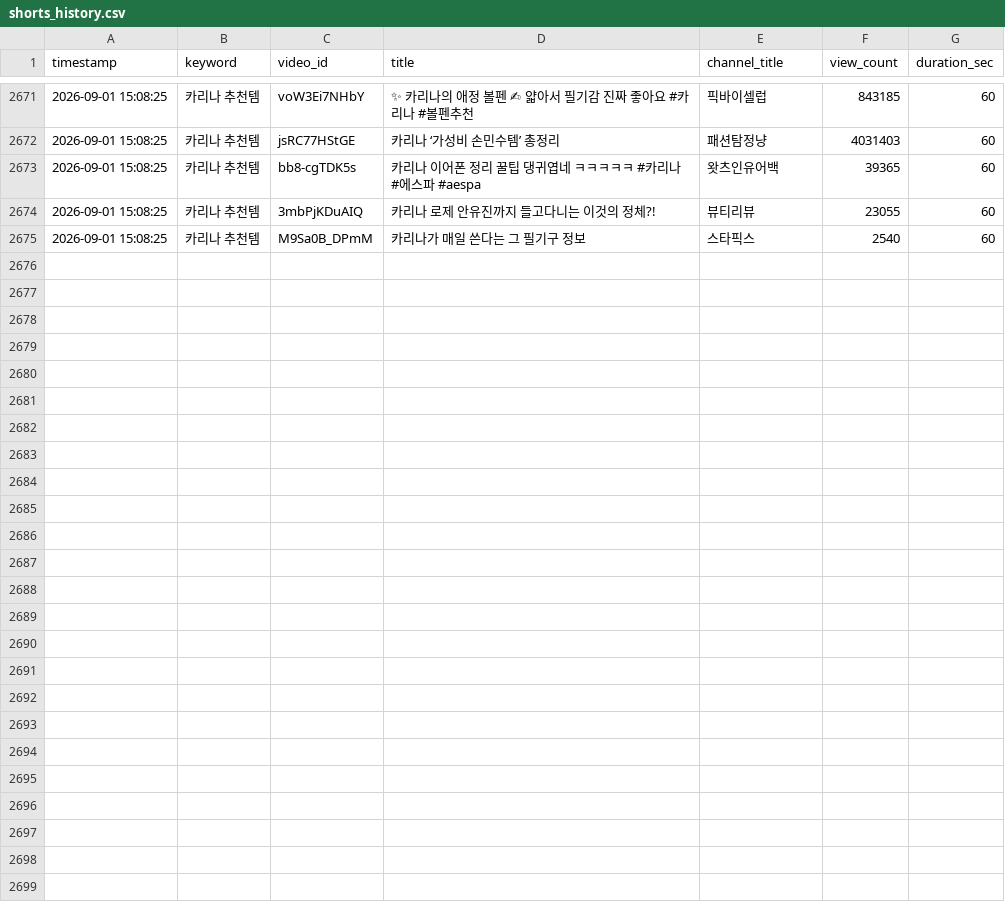
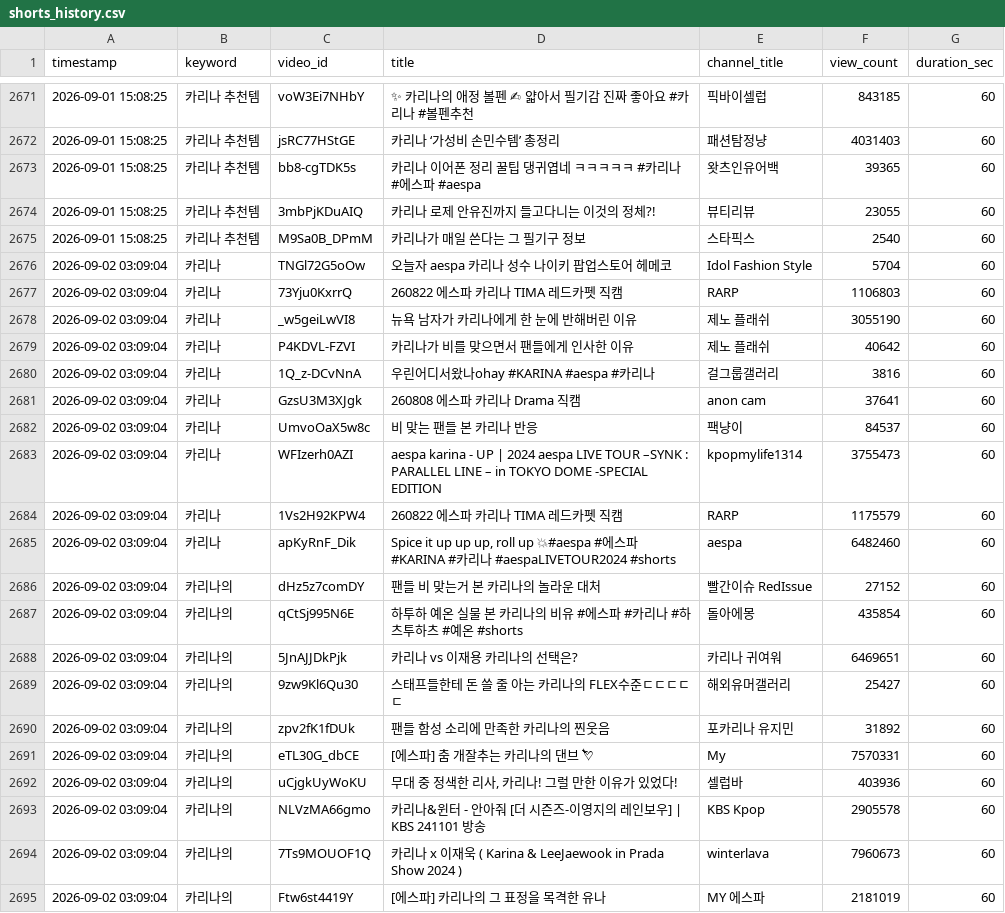
Before and after one commit to bizdino3651-mjs/youtube-shorts-finder, a CSV file: shorts_history.csv, drawn as a sheet; only a part is shown, gaps mark what is left out; the diff names each change by its address in the sheet, - before the commit and + after, or states it on an @@ line.

```diff
--- a/shorts_history.csv
+++ b/shorts_history.csv
+row 2676: 2026-09-02 03:09:04 | 카리나 | TNGl72G5oOw | 오늘자 aespa 카리나 성수 나이키 팝업스토어 헤메코 | Idol Fashion Style | 5704 | 60
+row 2677: 2026-09-02 03:09:04 | 카리나 | 73Yju0KxrrQ | 260822 에스파 카리나 TIMA 레드카펫 직캠 | RARP | 1106803 | 60
+row 2678: 2026-09-02 03:09:04 | 카리나 | _w5geiLwVI8 | 뉴욕 남자가 카리나에게 한 눈에 반해버린 이유 | 제노 플래쉬 | 3055190 | 60
+row 2679: 2026-09-02 03:09:04 | 카리나 | P4KDVL-FZVI | 카리나가 비를 맞으면서 팬들에게 인사한 이유 | 제노 플래쉬 | 40642 | 60
+row 2680: 2026-09-02 03:09:04 | 카리나 | 1Q_z-DCvNnA | 우린어디서왔나ohay #KARINA #aespa #카리나 | 걸그룹갤러리 | 3816 | 60
+row 2681: 2026-09-02 03:09:04 | 카리나 | GzsU3M3XJgk | 260808 에스파 카리나 Drama 직캠 | anon cam | 37641 | 60
+row 2682: 2026-09-02 03:09:04 | 카리나 | UmvoOaX5w8c | 비 맞는 팬들 본 카리나 반응 | 팩냥이 | 84537 | 60
+row 2683: 2026-09-02 03:09:04 | 카리나 | WFIzerh0AZI | aespa karina - UP | 2024 aespa LIVE TOUR –SYNK : PARALLEL LINE – in TOKYO DOME -SPECIAL EDITION | kpopmylife1314 | 3755473 | 60
+row 2684: 2026-09-02 03:09:04 | 카리나 | 1Vs2H92KPW4 | 260822 에스파 카리나 TIMA 레드카펫 직캠 | RARP | 1175579 | 60
+row 2685: 2026-09-02 03:09:04 | 카리나 | apKyRnF_Dik | Spice it up up up, roll up 💥#aespa #에스파 #KARINA #카리나 #aespaLIVETOUR2024 #shorts | aespa | 6482460 | 60
+row 2686: 2026-09-02 03:09:04 | 카리나의 | dHz5z7comDY | 팬들 비 맞는거 본 카리나의 놀라운 대처 | 빨간이슈 RedIssue | 27152 | 60
+row 2687: 2026-09-02 03:09:04 | 카리나의 | qCtSj995N6E | 하투하 예온 실물 본 카리나의 비유 #에스파 #카리나 #하츠투하츠 #예온 #shorts | 돌아에몽 | 435854 | 60
+row 2688: 2026-09-02 03:09:04 | 카리나의 | 5JnAJJDkPjk | 카리나 vs 이재용 카리나의 선택은? | 카리나 귀여워 | 6469651 | 60
+row 2689: 2026-09-02 03:09:04 | 카리나의 | 9zw9Kl6Qu30 | 스태프들한테 돈 쓸 줄 아는 카리나의 FLEX수준ㄷㄷㄷㄷㄷ | 해외유머갤러리 | 25427 | 60
+row 2690: 2026-09-02 03:09:04 | 카리나의 | zpv2fK1fDUk | 팬들 함성 소리에 만족한 카리나의 찐웃음 | 포카리나 유지민 | 31892 | 60
+row 2691: 2026-09-02 03:09:04 | 카리나의 | eTL30G_dbCE | [에스파] 춤 개잘추는 카리나의 댄브 💘 | My | 7570331 | 60
+row 2692: 2026-09-02 03:09:04 | 카리나의 | uCjgkUyWoKU | 무대 중 정색한 리사, 카리나! 그럴 만한 이유가 있었다! | 셀럽바 | 403936 | 60
+row 2693: 2026-09-02 03:09:04 | 카리나의 | NLVzMA66gmo | 카리나&윈터 - 안아줘 [더 시즌즈-이영지의 레인보우] | KBS 241101 방송 | KBS Kpop | 2905578 | 60
+row 2694: 2026-09-02 03:09:04 | 카리나의 | 7Ts9MOUOF1Q | 카리나 x 이재욱 ( Karina & LeeJaewook in Prada Show 2024 ) | winterlava | 7960673 | 60
+row 2695: 2026-09-02 03:09:04 | 카리나의 | Ftw6st4419Y | [에스파] 카리나의 그 표정을 목격한 유나 | MY 에스파 | 2181019 | 60
```
